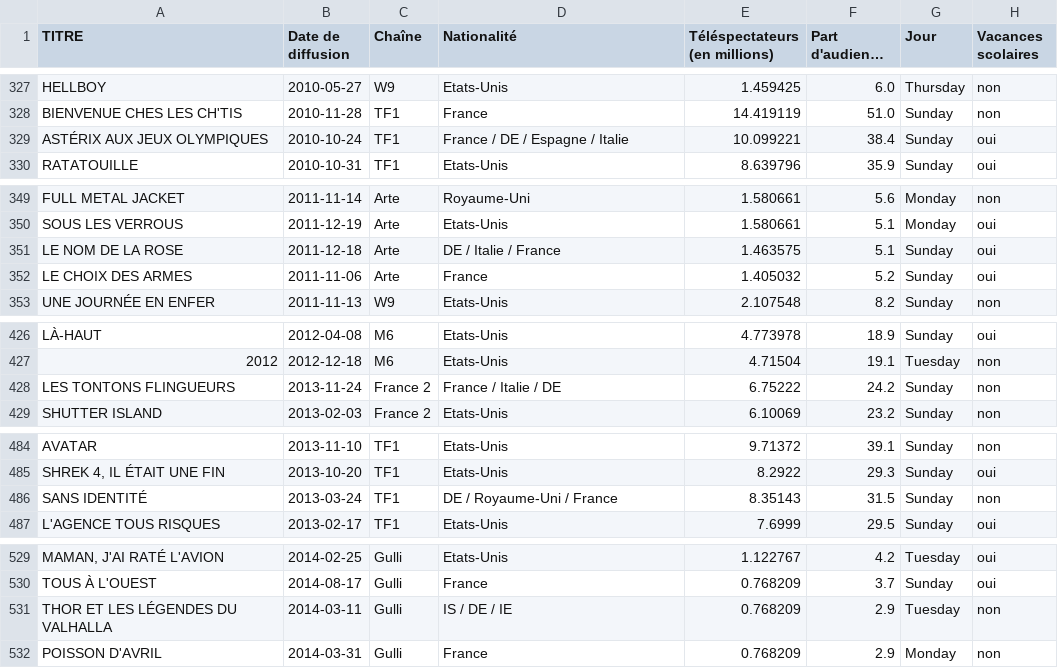
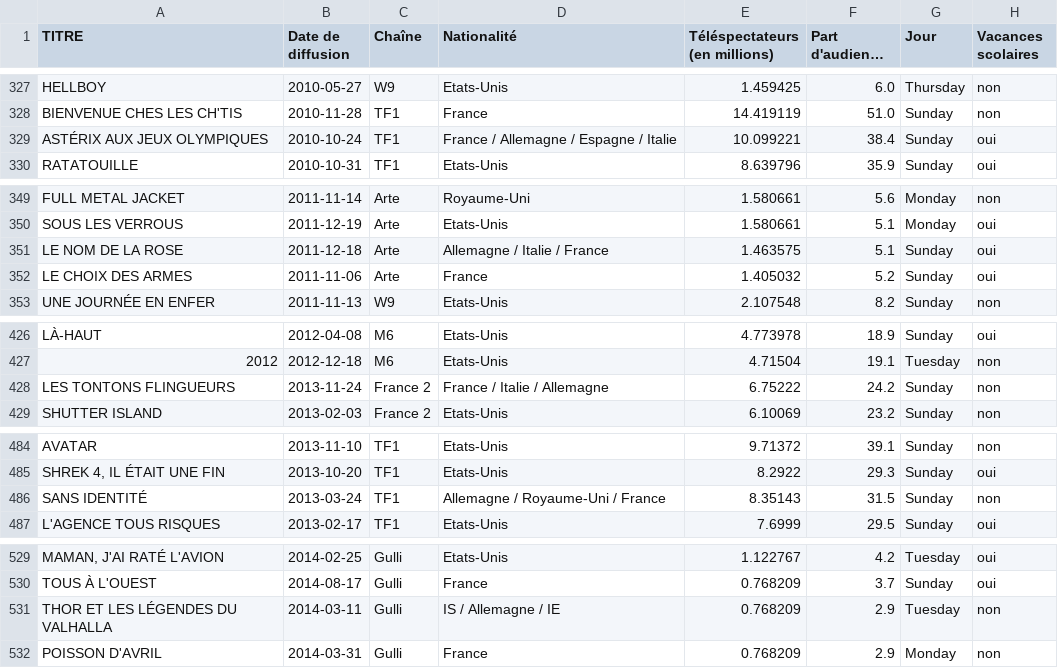
Before and after one commit to 4strium/Predict-French-TV-Audience, a CSV file: database_fine.csv, drawn as a sheet; only a part is shown, gaps mark what is left out; long unchanged cells end in …; the diff covers the shown part only; the diff names each change by its address in the sheet, - before the commit and + after, or states it on an @@ line.

```diff
--- a/database_fine.csv
+++ b/database_fine.csv
-D329 (Nationalité): France / DE / Espagne / Italie
+D329 (Nationalité): France / Allemagne / Espagne / Italie
-D351 (Nationalité): DE / Italie / France
+D351 (Nationalité): Allemagne / Italie / France
-D428 (Nationalité): France / Italie / DE
+D428 (Nationalité): France / Italie / Allemagne
-D486 (Nationalité): DE / Royaume-Uni / France
+D486 (Nationalité): Allemagne / Royaume-Uni / France
-D531 (Nationalité): IS / DE / IE
+D531 (Nationalité): IS / Allemagne / IE
```
Also changed, not shown: 30 edited cells elsewhere in this file, 1 other file.
